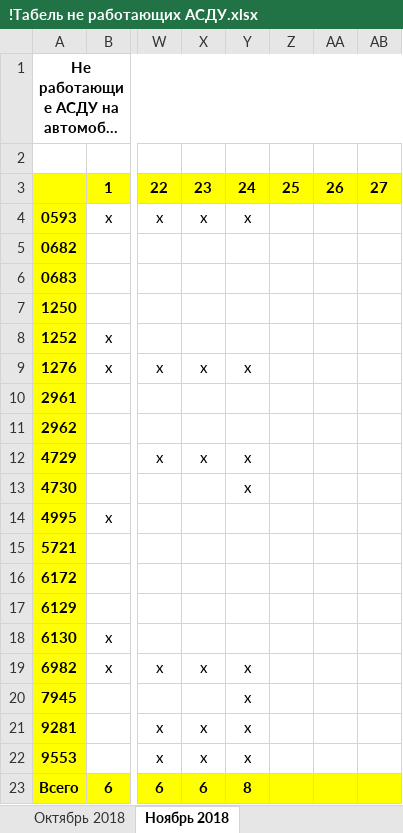
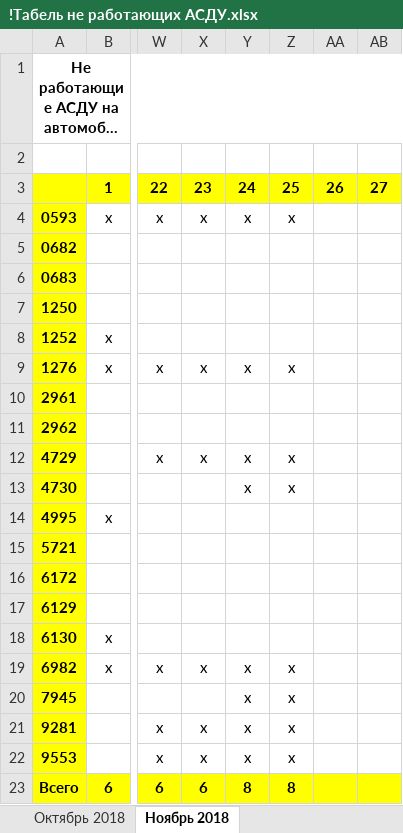
Before and after one commit to Autopark18/___MyDocuments___, an Excel workbook: Табели/!Табель не работающих АСДУ.xlsx, sheet Ноябрь 2018, drawn as a sheet; only a part is shown, gaps mark what is left out; long unchanged cells end in …; values as stored, in another font and other column widths than the file's, no borders; the diff names each change by its address in the sheet, - before the commit and + after, or states it on an @@ line.

```diff
--- a/Табели/!Табель не работающих АСДУ.xlsx (sheet Ноябрь 2018)
+++ b/Табели/!Табель не работающих АСДУ.xlsx (sheet Ноябрь 2018)
-Z4: (empty)
+Z4: х
-Z9: (empty)
+Z9: х
-Z12:Z13: (empty)
+Z12:Z13: х
-Z19:Z22: (empty)
+Z19:Z22: х
-Z23: (empty)
+Z23: 8
```
Also changed, not shown: Табели/!Анализ выполнения задания по водителям за 2018 г..xlsm, 2 other files.
